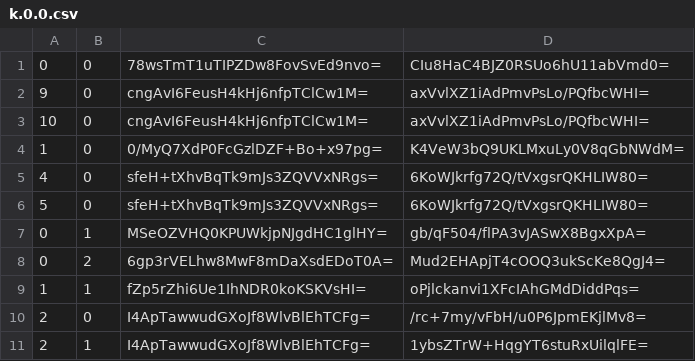
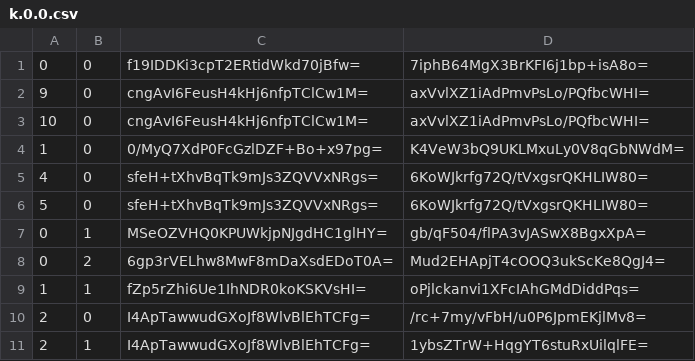
Before and after one commit to Sneezry/mcmapweb, a CSV file: tiles/zoom.-2/metadata/k.0.0.csv, drawn as a sheet.

```diff
--- a/tiles/zoom.-2/metadata/k.0.0.csv
+++ b/tiles/zoom.-2/metadata/k.0.0.csv
@@ -1,2 +1,2 @@
-0,0,78wsTmT1uTIPZDw8FovSvEd9nvo=,CIu8HaC4BJZ0RSUo6hU11abVmd0=
+0,0,f19IDDKi3cpT2ERtidWkd70jBfw=,7iphB64MgX3BrKFI6j1bp+isA8o=
 9,0,cngAvI6FeusH4kHj6nfpTClCw1M=,axVvlXZ1iAdPmvPsLo/PQfbcWHI=
```
Also changed, not shown: tiles/zoom.-1/metadata/k.0.0.csv, tiles/zoom.-3/metadata/k.0.0.csv, 21 other files.
